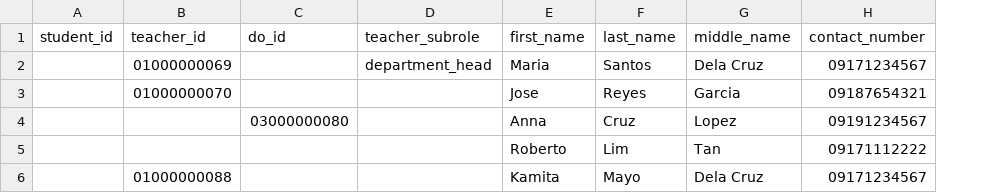
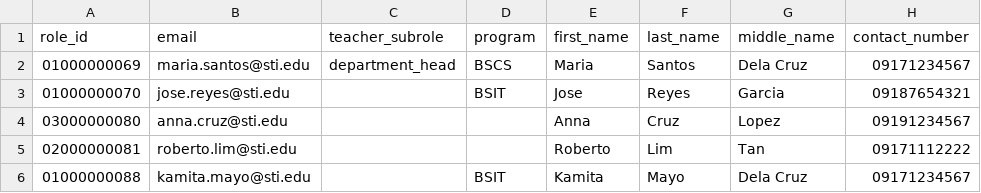
Before and after one commit to Aweeel/PrototypeDO, a CSV file: database/user_import_template.csv, drawn as a sheet; only a part is shown; removed rows and columns are numbered as before the commit, all else as after; the diff names each change by its address in the sheet, - before the commit and + after, or states it on an @@ line.

Commit message:
DB update || Lost and found and Cases ID changed|| Filter by Semester Added||Redirect to cases fixed||Check in cannot exceed 8 hrs||Users Teacher role fixed||Auto generate email removed Added as requirements to csv||Student history cleanup (removed past csv upload)||Added Middle name/initials||Security popup after change tab fixed

```diff
--- a/database/user_import_template.csv
+++ b/database/user_import_template.csv
-column A (student_id), empty
-column C (do_id), row 4: 03000000080
+column B (email), rows 2-6: maria.santos@sti.edu | jose.reyes@sti.edu | anna.cruz@sti.edu | roberto.lim@sti.edu | kamita.mayo@sti.edu
+column D (program), rows 2-6: BSCS | BSIT |  |  | BSIT
-A1: teacher_id
+A1: role_id
-A4 (role_id): (empty)
+A4 (role_id): 03000000080
-A5 (role_id): (empty)
+A5 (role_id): 02000000081
```
Also changed, not shown: 26 other files.
